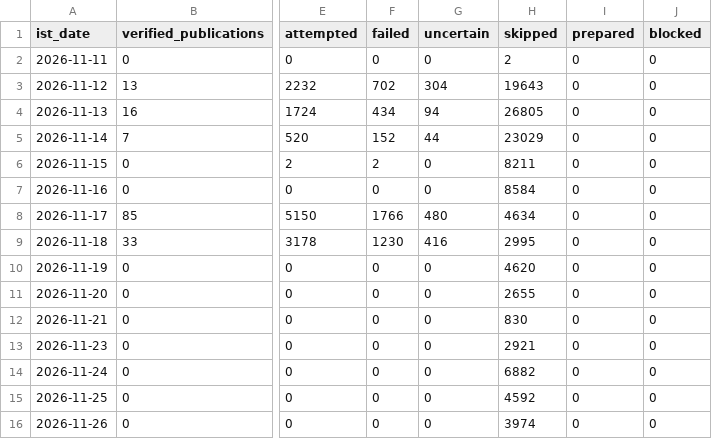
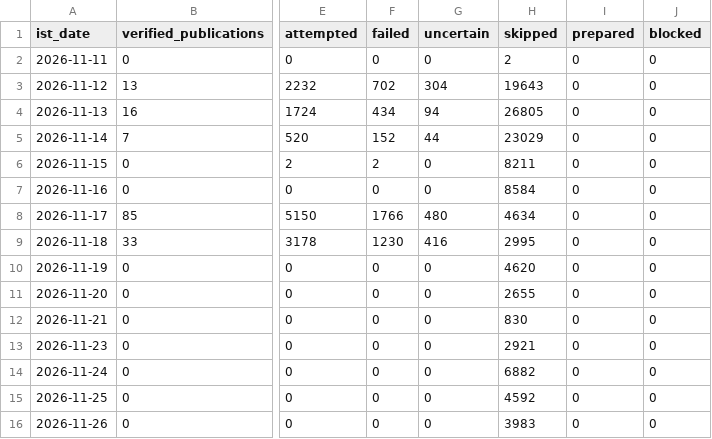
Before and after one commit to shkrelitechnologies-cloud/coco-run, a CSV file: daily_counts.csv, drawn as a sheet; only a part is shown, gaps mark what is left out; the diff names each change by its address in the sheet, - before the commit and + after, or states it on an @@ line.

```diff
--- a/daily_counts.csv
+++ b/daily_counts.csv
-H16 (skipped): 3974
+H16 (skipped): 3983
```
Also changed, not shown: summary.csv.
